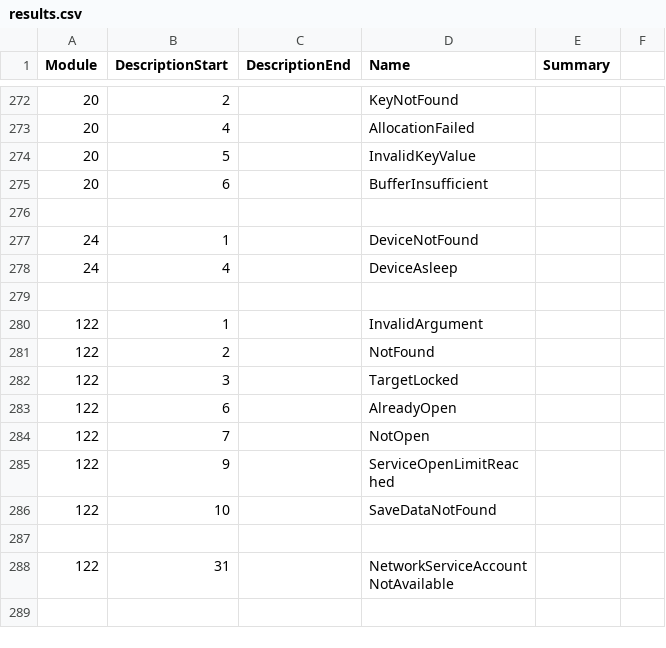
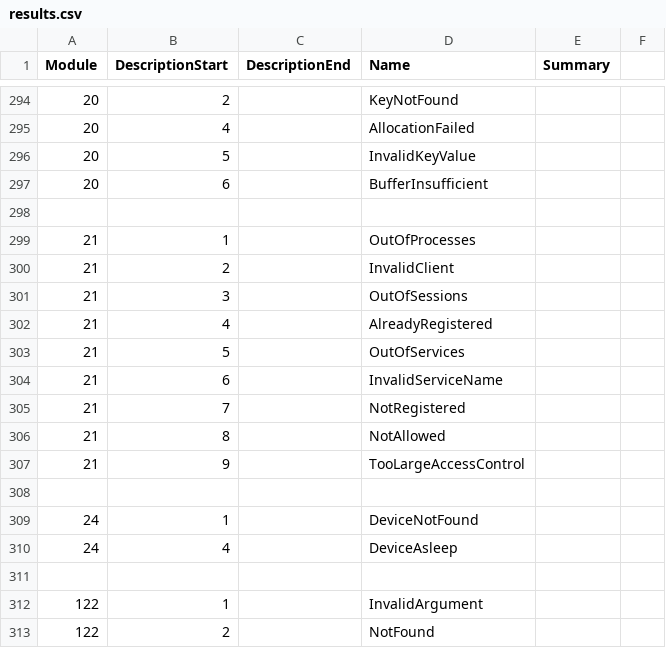
Before and after one commit to Thealexbarney/LibHac, a CSV file: build/CodeGen/results.csv, drawn as a sheet; only a part is shown, gaps mark what is left out; the shorter side is filled out with more unchanged rows; the diff covers the shown part only.

Commit message:
Add a simple service manager and HorizonClient class
Modifies bdat to use the HorizonClient and adds an ArpClient. The arp server still needs to be provided.

```diff
--- a/build/CodeGen/results.csv
+++ b/build/CodeGen/results.csv
@@ -275,2 +297,12 @@ Module,DescriptionStart,DescriptionEnd,Name,Summary
 20,6,,BufferInsufficient,
+
+21,1,,OutOfProcesses,
+21,2,,InvalidClient,
+21,3,,OutOfSessions,
+21,4,,AlreadyRegistered,
+21,5,,OutOfServices,
+21,6,,InvalidServiceName,
+21,7,,NotRegistered,
+21,8,,NotAllowed,
+21,9,,TooLargeAccessControl,
 
```
Also changed, not shown: 22 added rows elsewhere in this file, build/CodeGen/result_paths.csv, 17 other files.
